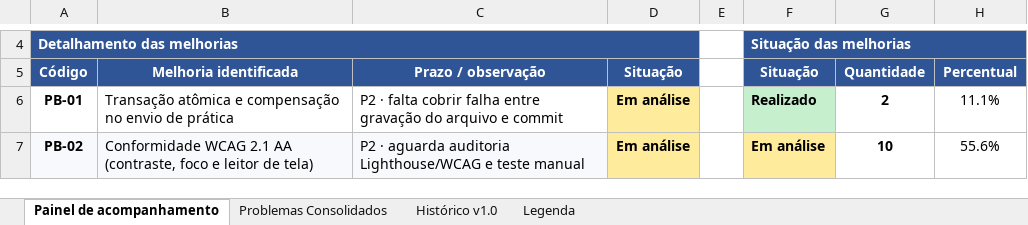
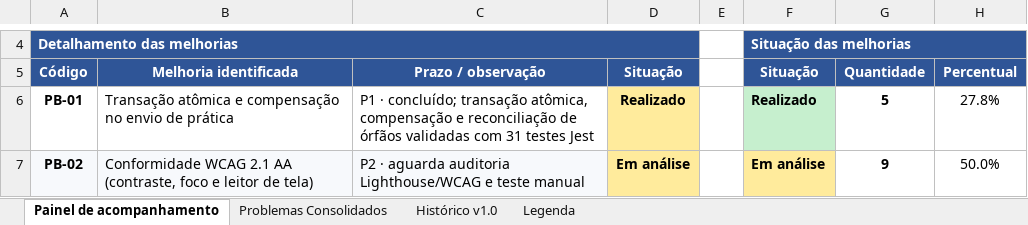
Before and after one commit to do2anjos/TeacherMakers, an Excel workbook: analise/matrizes/Matriz_Consolidada_de_Problemas.xlsx, sheet Painel de acompanhamento, drawn as a sheet; only a part is shown, gaps mark what is left out; values as stored, in another font and other column widths than the file's, no borders; the diff covers the shown part only; the diff names each change by its address in the sheet, - before the commit and + after, or states it on an @@ line.

Commit message:
fix(quality): finalizar PB-01 com reconciliacao de orfaos e atualizar matriz para PB-01, PB-16 e PB-18

```diff
--- a/analise/matrizes/Matriz_Consolidada_de_Problemas.xlsx (sheet Painel de acompanhamento)
+++ b/analise/matrizes/Matriz_Consolidada_de_Problemas.xlsx (sheet Painel de acompanhamento)
-C6 (Prazo / observação): P2 · falta cobrir falha entre gravação do arquivo e commit
+C6 (Prazo / observação): P1 · concluído; transação atômica, compensação e reconciliação de órfãos validadas com 31 testes Jest
-D6 (Situação): Em análise
+D6 (Situação): Realizado
-G6 (Quantidade): 2
+G6 (Quantidade): 5
-H6 (Percentual): 11.1%
+H6 (Percentual): 27.8%
-G7 (Quantidade): 10
+G7 (Quantidade): 9
-H7 (Percentual): 55.6%
+H7 (Percentual): 50.0%
```
Also changed, not shown: 7 edited cells elsewhere in this sheet, sheet Problemas Consolidados, 4 other files.
